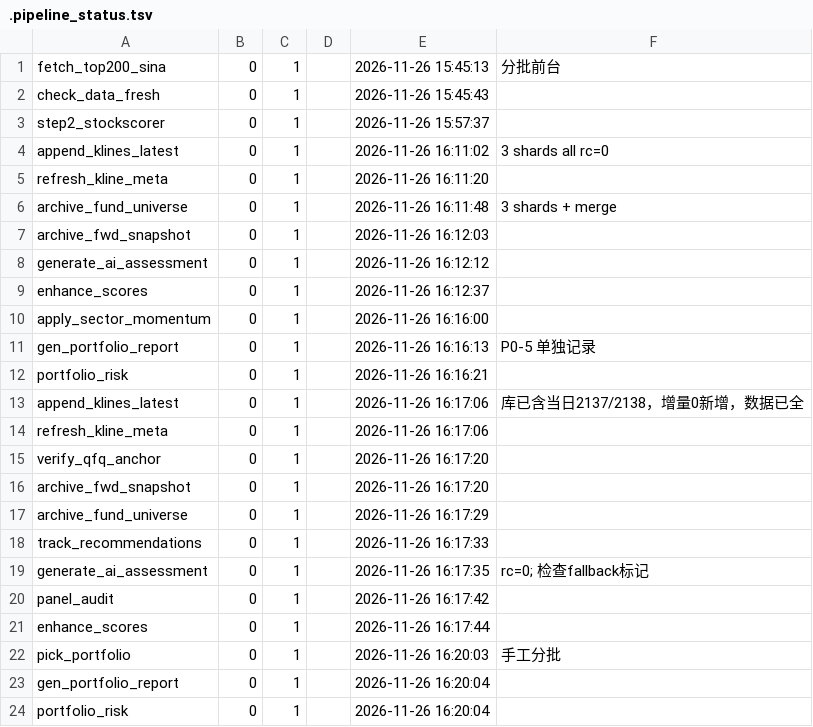
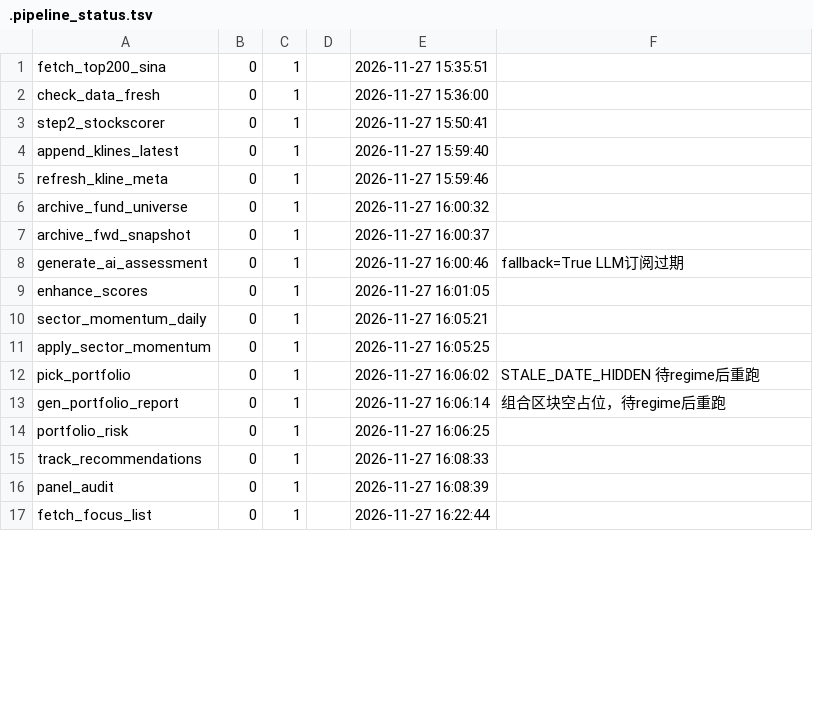
Before and after one commit to cyz87687/stock-top200-report, a TSV file: .pipeline_status.tsv, drawn as a sheet; only a part is shown; the diff covers the shown part only.

Commit message:
11-27日更收尾：修复报告时序假象并归档日更产物
- 自动化链路已于15:35-16:40跑完(26步，verdict=degraded仅long_panel_ic失败：矩阵缺score_size_comb)
- 报告原在16:38生成时后续4步未执行→误报'5步未执行'；状态快照刷新后重生成，时序假象消除，RankIC用当日factor_ic正常渲染
- 归档8个日更JSON产物(ai_assessment fallback=True/factor_ic 11-27/factor_history/pool_pe_history/recommendation_track/sector_momentum/top500_all_a/pipeline_status)
- 权重指纹不变(790989...)，scored 2087只0退役字段，主页/分析页同步

```diff
--- a/.pipeline_status.tsv
+++ b/.pipeline_status.tsv
@@ -1,24 +1,17 @@
-fetch_top200_sina	0	1		2026-11-26 15:45:13	分批前台
-check_data_fresh	0	1		2026-11-26 15:45:43	
-step2_stockscorer	0	1		2026-11-26 15:57:37	
-append_klines_latest	0	1		2026-11-26 16:11:02	3 shards all rc=0
-refresh_kline_meta	0	1		2026-11-26 16:11:20	
-archive_fund_universe	0	1		2026-11-26 16:11:48	3 shards + merge
-archive_fwd_snapshot	0	1		2026-11-26 16:12:03	
-generate_ai_assessment	0	1		2026-11-26 16:12:12	
-enhance_scores	0	1		2026-11-26 16:12:37	
-apply_sector_momentum	0	1		2026-11-26 16:16:00	
-gen_portfolio_report	0	1		2026-11-26 16:16:13	P0-5 单独记录
-portfolio_risk	0	1		2026-11-26 16:16:21	
-append_klines_latest	0	1		2026-11-26 16:17:06	库已含当日2137/2138，增量0新增，数据已全
-refresh_kline_meta	0	1		2026-11-26 16:17:06	
-verify_qfq_anchor	0	1		2026-11-26 16:17:20	
-archive_fwd_snapshot	0	1		2026-11-26 16:17:20	
-archive_fund_universe	0	1		2026-11-26 16:17:29	
-track_recommendations	0	1		2026-11-26 16:17:33	
-generate_ai_assessment	0	1		2026-11-26 16:17:35	rc=0; 检查fallback标记
-panel_audit	0	1		2026-11-26 16:17:42	
-enhance_scores	0	1		2026-11-26 16:17:44	
-pick_portfolio	0	1		2026-11-26 16:20:03	手工分批
-gen_portfolio_report	0	1		2026-11-26 16:20:04	
-portfolio_risk	0	1		2026-11-26 16:20:04	
+fetch_top200_sina	0	1		2026-11-27 15:35:51	
+check_data_fresh	0	1		2026-11-27 15:36:00	
+step2_stockscorer	0	1		2026-11-27 15:50:41	
+append_klines_latest	0	1		2026-11-27 15:59:40	
+refresh_kline_meta	0	1		2026-11-27 15:59:46	
+archive_fund_universe	0	1		2026-11-27 16:00:32	
+archive_fwd_snapshot	0	1		2026-11-27 16:00:37	
+generate_ai_assessment	0	1		2026-11-27 16:00:46	fallback=True LLM订阅过期
+enhance_scores	0	1		2026-11-27 16:01:05	
+sector_momentum_daily	0	1		2026-11-27 16:05:21	
+apply_sector_momentum	0	1		2026-11-27 16:05:25	
+pick_portfolio	0	1		2026-11-27 16:06:02	STALE_DATE_HIDDEN 待regime后重跑
+gen_portfolio_report	0	1		2026-11-27 16:06:14	组合区块空占位，待regime后重跑
+portfolio_risk	0	1		2026-11-27 16:06:25	
+track_recommendations	0	1		2026-11-27 16:08:33	
+panel_audit	0	1		2026-11-27 16:08:39	
+fetch_focus_list	0	1		2026-11-27 16:22:44	
```
Also changed, not shown: 1 added row, 7 removed rows and 18 edited cells elsewhere in this file, 11 other files.
